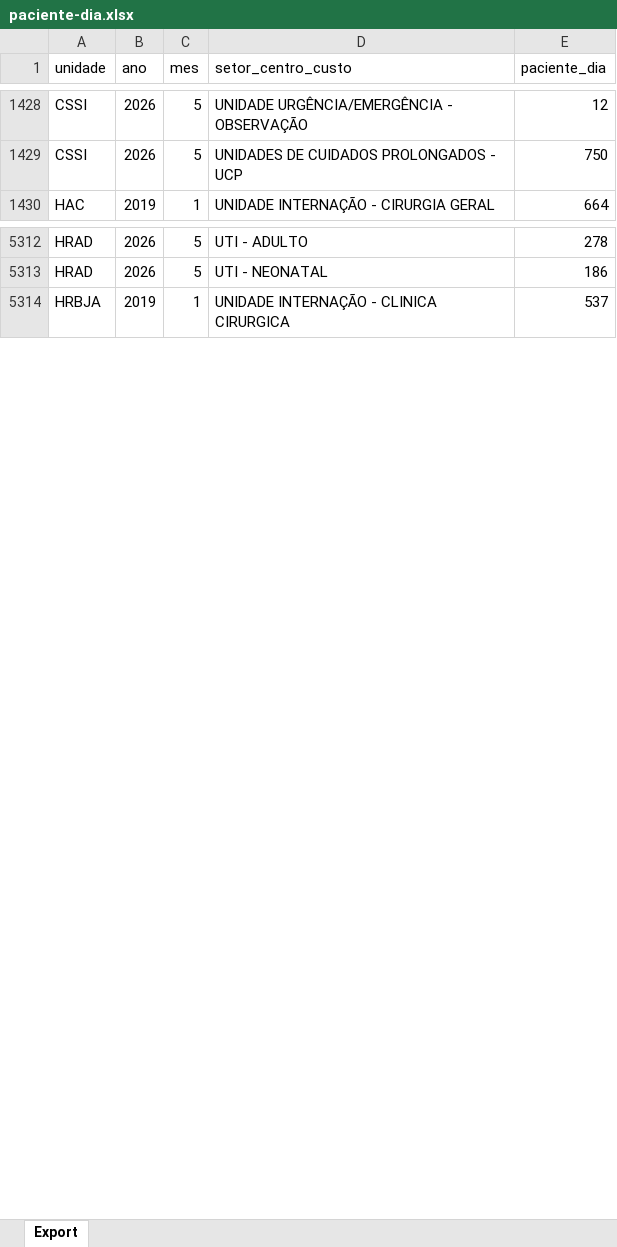
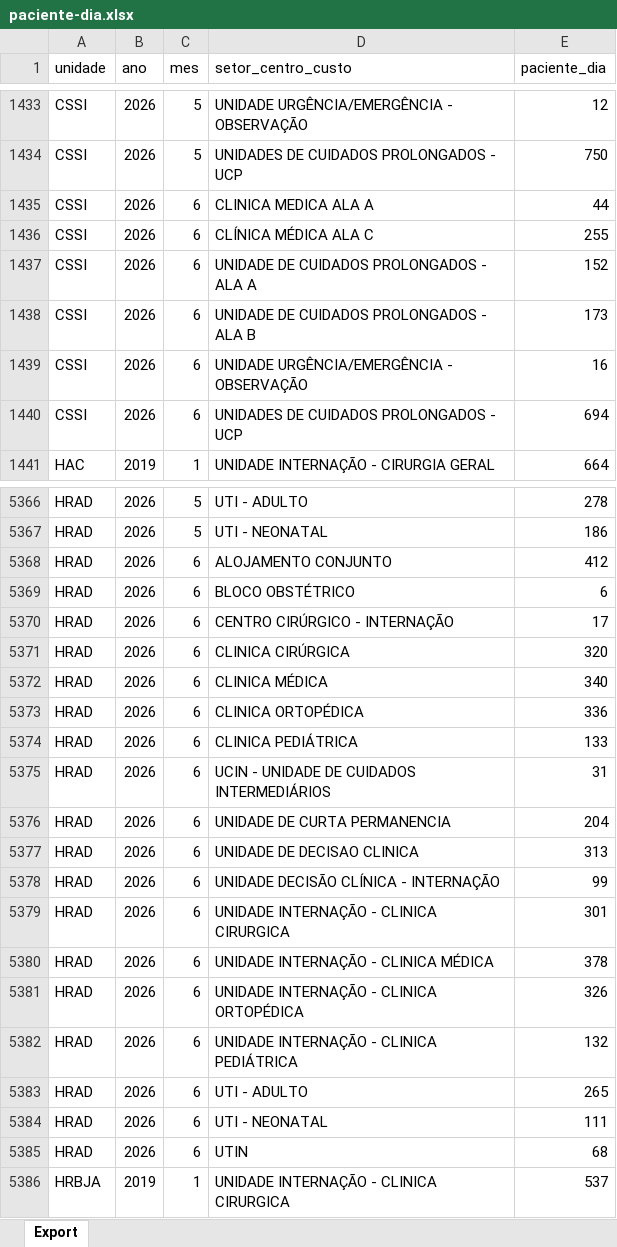
Before and after one commit to transparencia-mg/paciente-dia, an Excel workbook: upload/paciente-dia.xlsx, sheet Export, drawn as a sheet; only a part is shown, gaps mark what is left out; values as stored, in another font and other column widths than the file's, no borders; the diff covers the shown part only; the diff names each change by its address in the sheet, - before the commit and + after, or states it on an @@ line.

Commit message:
Carregando dados de junho/2026

```diff
--- a/upload/paciente-dia.xlsx (sheet Export)
+++ b/upload/paciente-dia.xlsx (sheet Export)
+row 1435: CSSI | 2026 | 6 | CLINICA MEDICA ALA A | 44
+row 1436: CSSI | 2026 | 6 | CLÍNICA MÉDICA ALA C | 255
+row 1437: CSSI | 2026 | 6 | UNIDADE DE CUIDADOS PROLONGADOS - ALA A | 152
+row 1438: CSSI | 2026 | 6 | UNIDADE DE CUIDADOS PROLONGADOS - ALA B | 173
+row 1439: CSSI | 2026 | 6 | UNIDADE URGÊNCIA/EMERGÊNCIA - OBSERVAÇÃO | 16
+row 1440: CSSI | 2026 | 6 | UNIDADES DE CUIDADOS PROLONGADOS - UCP | 694
+row 5368: HRAD | 2026 | 6 | ALOJAMENTO CONJUNTO | 412
+row 5369: HRAD | 2026 | 6 | BLOCO OBSTÉTRICO | 6
+row 5370: HRAD | 2026 | 6 | CENTRO CIRÚRGICO - INTERNAÇÃO | 17
+row 5371: HRAD | 2026 | 6 | CLINICA CIRÚRGICA | 320
+row 5372: HRAD | 2026 | 6 | CLINICA MÉDICA | 340
+row 5373: HRAD | 2026 | 6 | CLINICA ORTOPÉDICA | 336
+row 5374: HRAD | 2026 | 6 | CLINICA PEDIÁTRICA | 133
+row 5375: HRAD | 2026 | 6 | UCIN - UNIDADE DE CUIDADOS INTERMEDIÁRIOS | 31
+row 5376: HRAD | 2026 | 6 | UNIDADE DE CURTA PERMANENCIA | 204
+row 5377: HRAD | 2026 | 6 | UNIDADE DE DECISAO CLINICA | 313
+row 5378: HRAD | 2026 | 6 | UNIDADE DECISÃO CLÍNICA - INTERNAÇÃO | 99
+row 5379: HRAD | 2026 | 6 | UNIDADE INTERNAÇÃO - CLINICA CIRURGICA | 301
+row 5380: HRAD | 2026 | 6 | UNIDADE INTERNAÇÃO - CLINICA MÉDICA | 378
+row 5381: HRAD | 2026 | 6 | UNIDADE INTERNAÇÃO - CLINICA ORTOPÉDICA | 326
+row 5382: HRAD | 2026 | 6 | UNIDADE INTERNAÇÃO - CLINICA PEDIÁTRICA | 132
+row 5383: HRAD | 2026 | 6 | UTI - ADULTO | 265
+row 5384: HRAD | 2026 | 6 | UTI - NEONATAL | 111
+row 5385: HRAD | 2026 | 6 | UTIN | 68
```
Also changed, not shown: 91 added rows and 1 edited cell elsewhere in this sheet.
